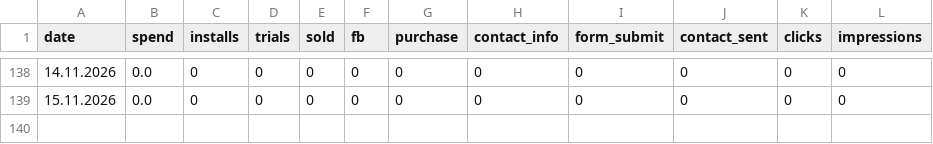
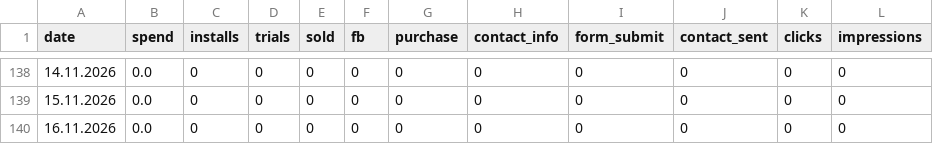
Before and after one commit to lusnikovvaceslav9-oss/hupp, a CSV file: data/hupp-daily.csv, drawn as a sheet; only a part is shown, gaps mark what is left out.

Commit message:
chore: auto-update Hupp feed data

```diff
--- a/data/hupp-daily.csv
+++ b/data/hupp-daily.csv
@@ -139 +139,2 @@ date,spend,installs,trials,sold,fb,purchase,contact_info,form_submit,contact_sen
 15.11.2026,0.0,0,0,0,0,0,0,0,0,0,0
+16.11.2026,0.0,0,0,0,0,0,0,0,0,0,0
```
Also changed, not shown: data/izdaniya-daily.csv, 4 other files.
